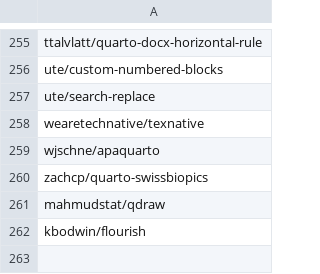
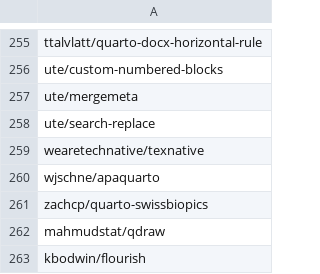
Before and after one commit to mcanouil/quarto-extensions, a CSV file: extensions/quarto-extensions.csv, drawn as a sheet; only a part is shown, gaps mark what is left out; the diff names each change by its address in the sheet, - before the commit and + after, or states it on an @@ line.

Commit message:
chore: add mergemeta to quarto extensions list (#208)

```diff
--- a/extensions/quarto-extensions.csv
+++ b/extensions/quarto-extensions.csv
+row 257: ute/mergemeta
```
